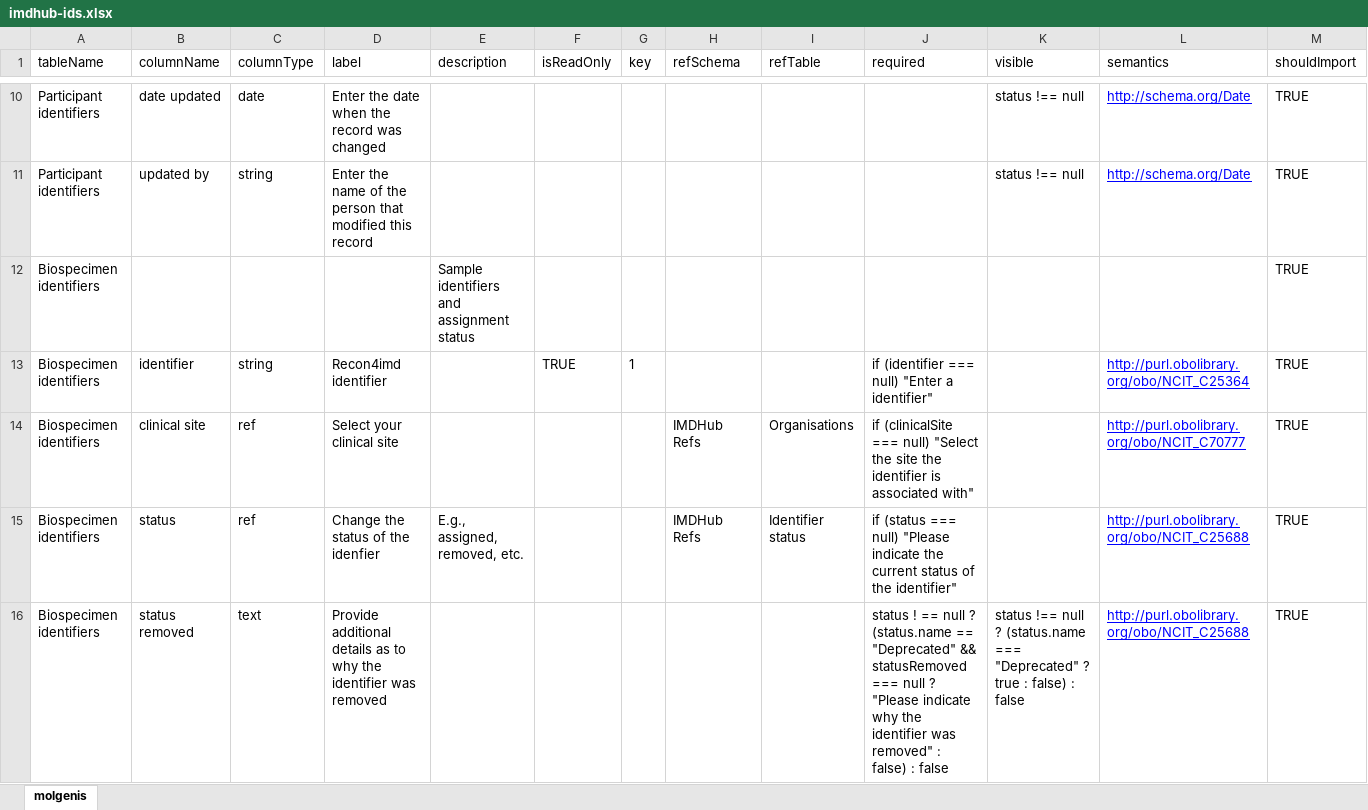
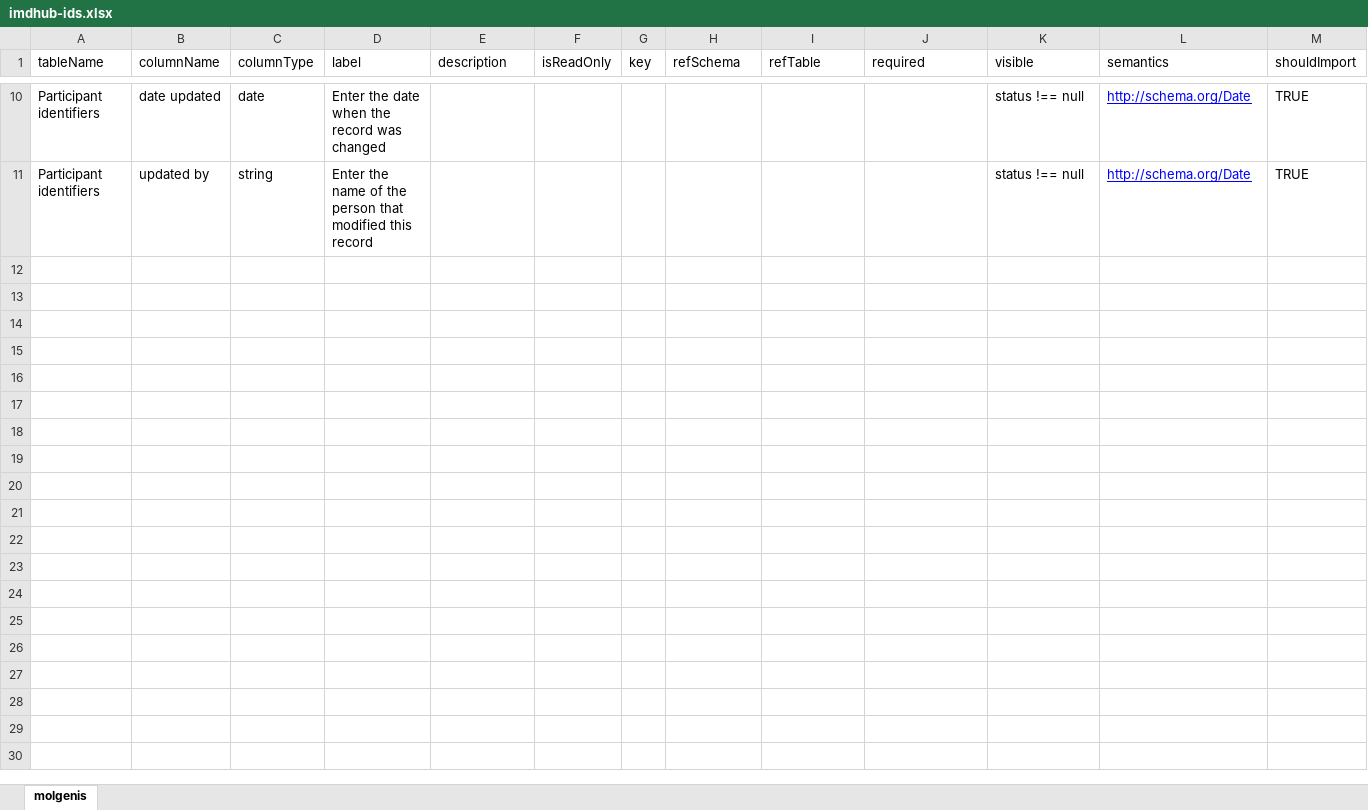
Before and after one commit to molgenis/projects-rd-recon4imd, an Excel workbook: files/imdhub-ids.xlsx, sheet molgenis, drawn as a sheet; only a part is shown, gaps mark what is left out; values as stored, in another font and other column widths than the file's, no borders; the diff covers the shown part only; the diff names each change by its address in the sheet, - before the commit and + after, or states it on an @@ line.

Commit message:
data: refreshed data models

```diff
--- a/files/imdhub-ids.xlsx (sheet molgenis)
+++ b/files/imdhub-ids.xlsx (sheet molgenis)
-row 12: Biospecimen identifiers |  |  |  | Sample identifiers and assignment status |  |  |  |  |  |  |  | TRUE
-row 13: Biospecimen identifiers | identifier | string | Recon4imd identifier |  | TRUE | 1 |  |  | if (identifier === null) "Enter a identifier" |  | http://purl.obolibrary.org/obo/NCIT_C25364 | TRUE
-row 14: Biospecimen identifiers | clinical site | ref | Select your clinical site |  |  |  | IMDHub Refs | Organisations | if (clinicalSite === null) "Select the site the identifier is associated with" |  | http://purl.obolibrary.org/obo/NCIT_C70777 | TRUE
-row 15: Biospecimen identifiers | status | ref | Change the status of the idenfier | E.g., assigned, removed, etc. |  |  | IMDHub Refs | Identifier status | if (status === null) "Please indicate the current status of the identifier" |  | http://purl.obolibrary.org/obo/NCIT_C25688 | TRUE
-row 16: Biospecimen identifiers | status removed | text | Provide additional details as to why the identifier was removed |  |  |  |  |  | status ! == null ? (status.name == "Deprecated" && statusRemoved === null ? "Please indicate why the identifier was removed" : false) : false | status !== null ? (status.name === "Deprecated" ? true : false) : false | http://purl.obolibrary.org/obo/NCIT_C25688 | TRUE
```
Also changed, not shown: 5 removed rows elsewhere in this sheet, 1 other file.
